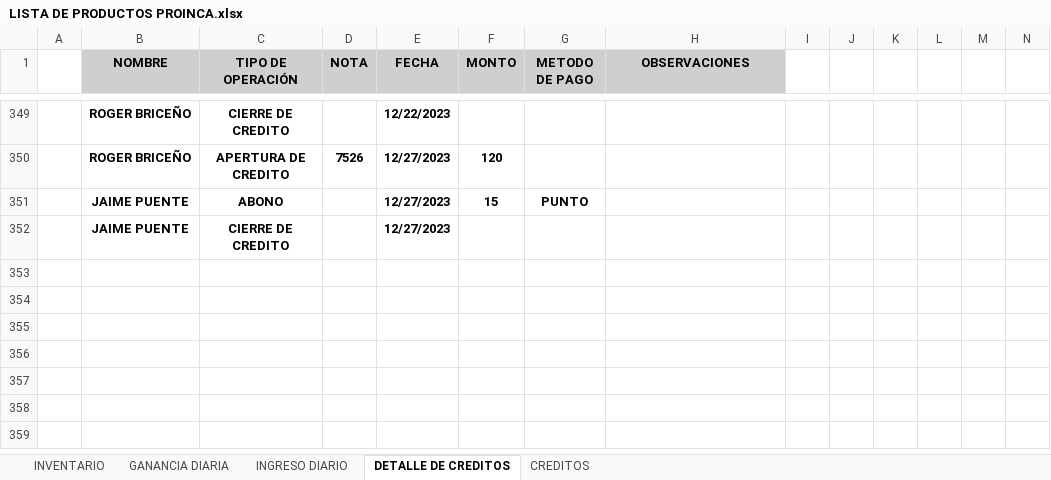
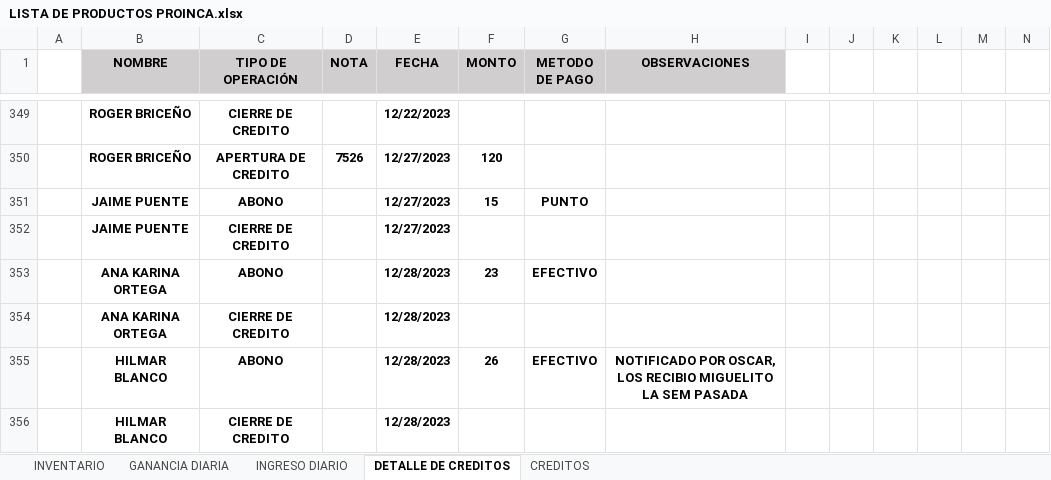
Before and after one commit to JPuente25/Proinca, an Excel workbook: LISTA DE PRODUCTOS PROINCA.xlsx, sheet DETALLE DE CREDITOS, drawn as a sheet; only a part is shown, gaps mark what is left out; values as stored, in another font and other column widths than the file's, no borders; conditional formats not drawn; rows hold the shown columns only; the diff names each change by its address in the sheet, - before the commit and + after, or states it on an @@ line.

```diff
--- a/LISTA DE PRODUCTOS PROINCA.xlsx (sheet DETALLE DE CREDITOS)
+++ b/LISTA DE PRODUCTOS PROINCA.xlsx (sheet DETALLE DE CREDITOS)
+row 353:  | ANA KARINA ORTEGA | ABONO |  | 12/28/2023 | 23 | EFECTIVO
+row 354:  | ANA KARINA ORTEGA | CIERRE DE CREDITO |  | 12/28/2023
+row 355:  | HILMAR BLANCO | ABONO |  | 12/28/2023 | 26 | EFECTIVO | NOTIFICADO POR OSCAR, LOS RECIBIO MIGUELITO LA SEM PASADA
+row 356:  | HILMAR BLANCO | CIERRE DE CREDITO |  | 12/28/2023
```
Also changed, not shown: sheet CREDITOS, sheet GANANCIA DIARIA, sheet INGRESO DIARIO, formulas that keep their value, hidden cells.
